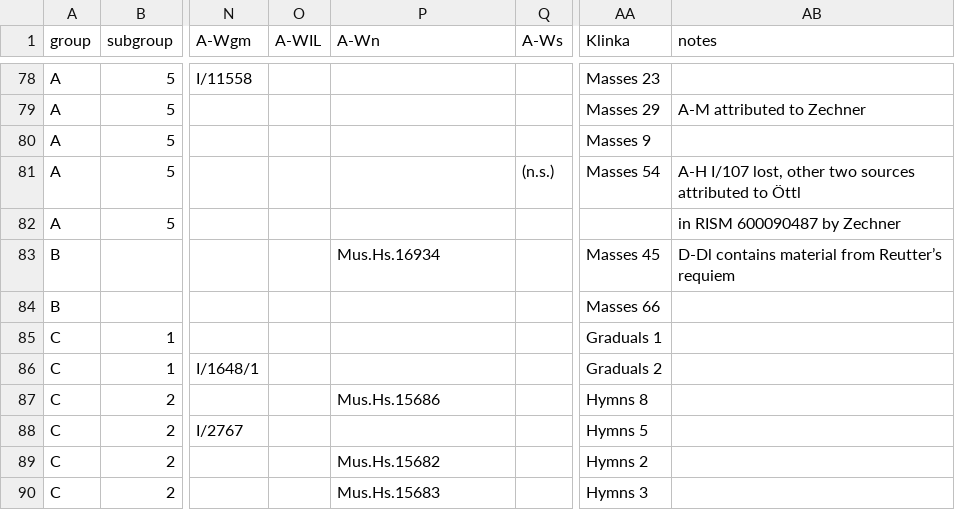
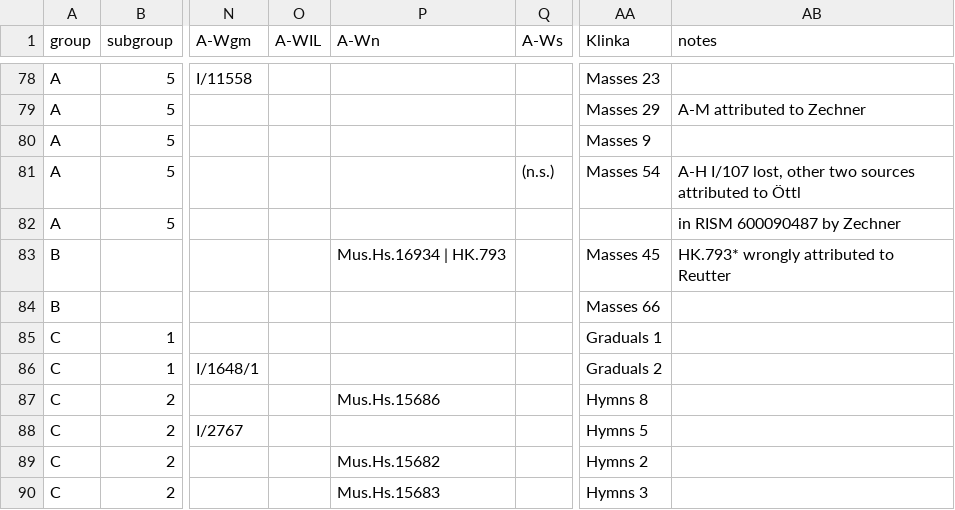
Before and after one commit to edition-esser-skala/tuma-catalogue-of-works, a CSV file: data/catalogue_works.csv, drawn as a sheet; only a part is shown, gaps mark what is left out; the diff names each change by its address in the sheet, - before the commit and + after, or states it on an @@ line.

```diff
--- a/data/catalogue_works.csv
+++ b/data/catalogue_works.csv
-P83 (A-Wn): Mus.Hs.16934
+P83 (A-Wn): Mus.Hs.16934 | HK.793
-AB83 (notes): D-Dl contains material from Reutter’s requiem
+AB83 (notes): HK.793* wrongly attributed to Reutter
```
Also changed, not shown: data/works_missing_in_rism.csv, 1 other file.
